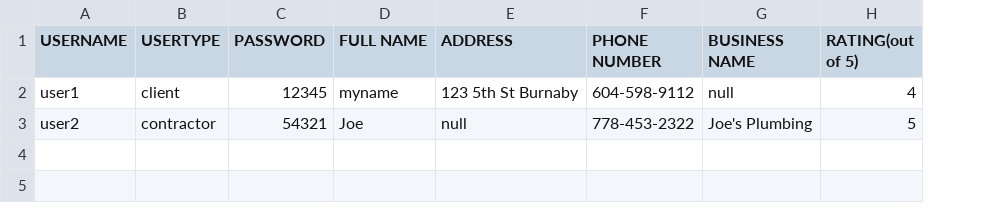
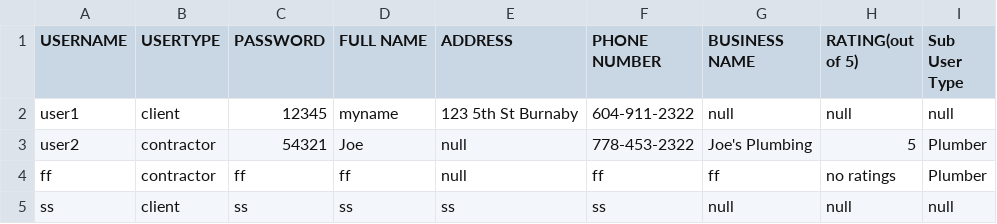
Before and after one commit to OkaMoez/CMPT275_Project, a CSV file: src/main/java/Users/users.csv, drawn as a sheet; the diff names each change by its address in the sheet, - before the commit and + after, or states it on an @@ line.

Commit message:
can make new users, edit users, added support for ratings and contractor types

```diff
--- a/src/main/java/Users/users.csv
+++ b/src/main/java/Users/users.csv
+column I (Sub User Type), rows 2-3: null | Plumber
-F2 (PHONE NUMBER): 604-598-9112
+F2 (PHONE NUMBER): 604-911-2322
-H2 (RATING(out of 5)): 4
+H2 (RATING(out of 5)): null
+row 4: ff | contractor | ff | ff | null | ff | ff | no ratings | Plumber
+row 5: ss | client | ss | ss | ss | ss | null | null | null
```
Also changed, not shown: 27 other files.
